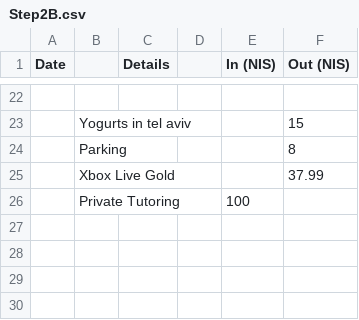
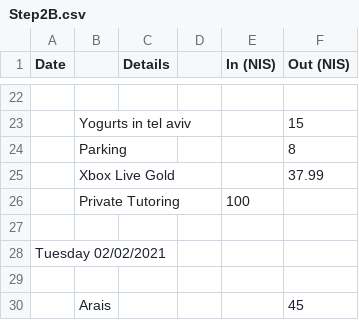
Before and after one commit to ItamarShmelo/YourMoneyOrYourLife, a CSV file: Step2/Step2B.csv, drawn as a sheet; only a part is shown, gaps mark what is left out; the diff names each change by its address in the sheet, - before the commit and + after, or states it on an @@ line.

Commit message:
added lunch

```diff
--- a/Step2/Step2B.csv
+++ b/Step2/Step2B.csv
+row 27: (empty)
+row 28: Tuesday 02/02/2021
+row 29: (empty)
+row 30:  | Arais |  |  |  | 45
```
